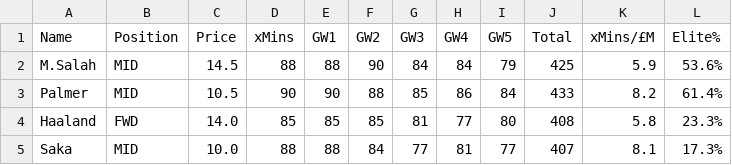
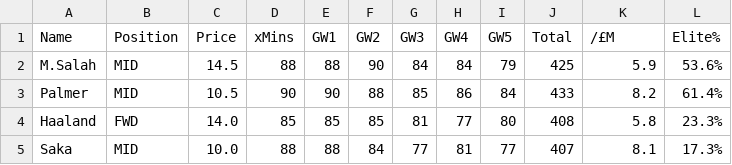
Before and after one commit to sahenshah/fpl-data, a CSV file: backend/archive/scout_table_xmins_15_08_2025.csv, drawn as a sheet; only a part is shown.

```diff
--- a/backend/archive/scout_table_xmins_15_08_2025.csv
+++ b/backend/archive/scout_table_xmins_15_08_2025.csv
@@ -1,2 +1,2 @@
-Name,Position,Price,xMins,GW1,GW2,GW3,GW4,GW5,Total,xMins/£M,Elite%
+Name,Position,Price,xMins,GW1,GW2,GW3,GW4,GW5,Total,/£M,Elite%
 M.Salah,MID,14.5,88,88,90,84,84,79,425,5.9,53.6%
```
Also changed, not shown: backend/archive/scout_table_15_08_2025.csv, backend/archive/scout_table_xmins_16_08_2025.csv, 4 other files.
